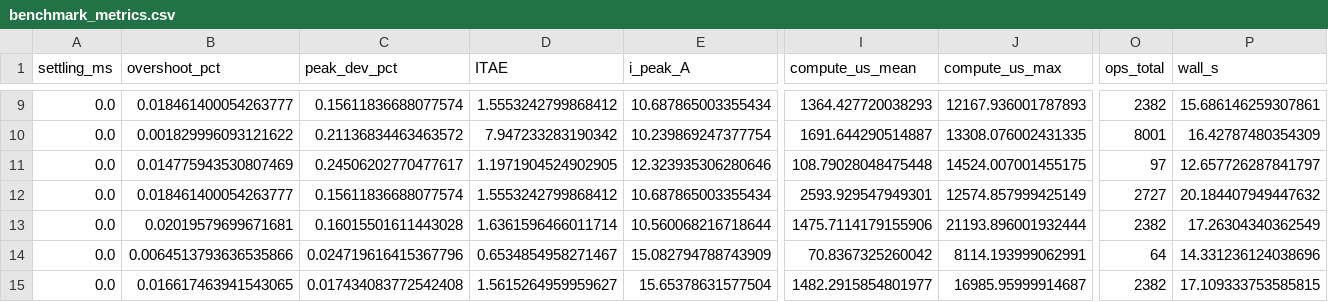
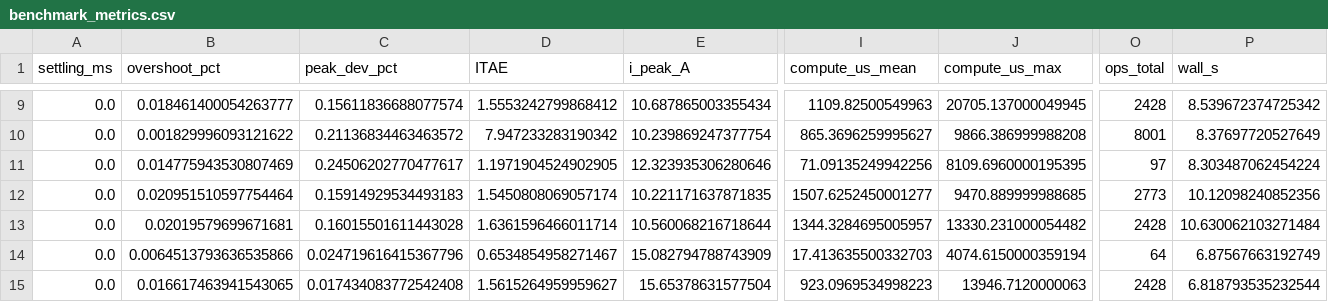
Before and after one commit to murugan-paramesh/SiC-DC-DC-Converter, a CSV file: Advanced_Research_2026/Adaptive_MPC/results/benchmark_metrics.csv, drawn as a sheet; only a part is shown, gaps mark what is left out; the diff covers the shown part only; the diff names each change by its address in the sheet, - before the commit and + after, or states it on an @@ line.

```diff
--- a/Advanced_Research_2026/Adaptive_MPC/results/benchmark_metrics.csv
+++ b/Advanced_Research_2026/Adaptive_MPC/results/benchmark_metrics.csv
-I9 (compute_us_mean): 1364.427720038293
+I9 (compute_us_mean): 1109.82500549963
-J9 (compute_us_max): 12167.936001787893
+J9 (compute_us_max): 20705.137000049945
-O9 (ops_total): 2382
+O9 (ops_total): 2428
-P9 (wall_s): 15.686146259307861
+P9 (wall_s): 8.539672374725342
-I10 (compute_us_mean): 1691.644290514887
+I10 (compute_us_mean): 865.3696259995627
-J10 (compute_us_max): 13308.076002431335
+J10 (compute_us_max): 9866.386999988208
-P10 (wall_s): 16.42787480354309
+P10 (wall_s): 8.37697720527649
-I11 (compute_us_mean): 108.79028048475448
+I11 (compute_us_mean): 71.09135249942256
-J11 (compute_us_max): 14524.007001455175
+J11 (compute_us_max): 8109.6960000195395
-P11 (wall_s): 12.657726287841797
+P11 (wall_s): 8.303487062454224
-B12 (overshoot_pct): 0.018461400054263777
+B12 (overshoot_pct): 0.020951510597754464
-C12 (peak_dev_pct): 0.15611836688077574
+C12 (peak_dev_pct): 0.15914929534493183
-D12 (ITAE): 1.5553242799868412
+D12 (ITAE): 1.5450808069057174
-E12 (i_peak_A): 10.687865003355434
+E12 (i_peak_A): 10.221171637871835
-I12 (compute_us_mean): 2593.929547949301
+I12 (compute_us_mean): 1507.6252450001277
-J12 (compute_us_max): 12574.857999425149
+J12 (compute_us_max): 9470.889999988685
-O12 (ops_total): 2727
+O12 (ops_total): 2773
-P12 (wall_s): 20.184407949447632
+P12 (wall_s): 10.12098240852356
-I13 (compute_us_mean): 1475.7114179155906
+I13 (compute_us_mean): 1344.3284695005957
-J13 (compute_us_max): 21193.896001932444
+J13 (compute_us_max): 13330.231000054482
-O13 (ops_total): 2382
+O13 (ops_total): 2428
-P13 (wall_s): 17.26304340362549
+P13 (wall_s): 10.630062103271484
-I14 (compute_us_mean): 70.8367325260042
+I14 (compute_us_mean): 17.413635500332703
-J14 (compute_us_max): 8114.193999062991
+J14 (compute_us_max): 4074.6150000359194
-P14 (wall_s): 14.331236124038696
+P14 (wall_s): 6.87567663192749
-I15 (compute_us_mean): 1482.2915854801977
+I15 (compute_us_mean): 923.0969534998223
-J15 (compute_us_max): 16985.95999914687
+J15 (compute_us_max): 13946.7120000063
-O15 (ops_total): 2382
+O15 (ops_total): 2428
-P15 (wall_s): 17.109333753585815
+P15 (wall_s): 6.818793535232544
```
Also changed, not shown: 109 edited cells elsewhere in this file, Advanced_Research_2026/Adaptive_MPC/results/benchmark_ccs_r_sweep.csv, Advanced_Research_2026/Adaptive_MPC/results/benchmark_modulators.csv, 55 other files.
